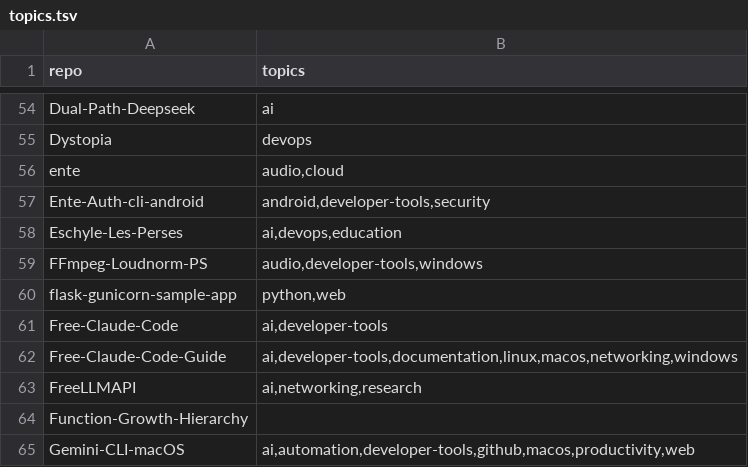
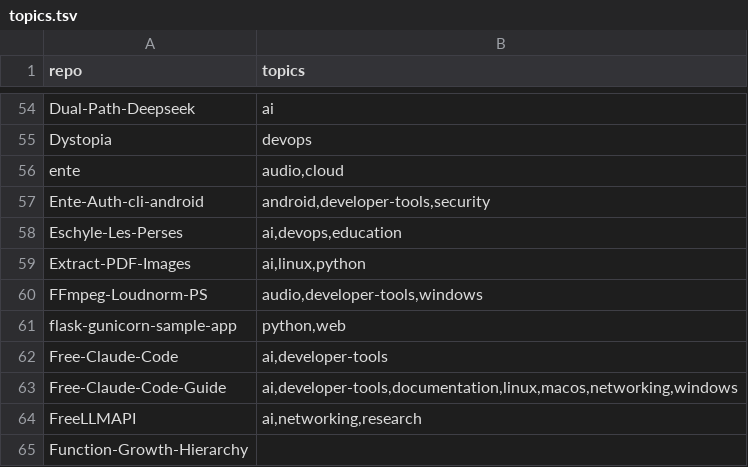
Before and after one commit to valorisa/Github-Portfolio-Taxonomy, a TSV file: inventory/topics.tsv, drawn as a sheet; only a part is shown, gaps mark what is left out; the shorter side is filled out with more unchanged rows; the diff names each change by its address in the sheet, - before the commit and + after, or states it on an @@ line.

```diff
--- a/inventory/topics.tsv
+++ b/inventory/topics.tsv
+row 59: Extract-PDF-Images | ai,linux,python
```
Also changed, not shown: 3 other files.
